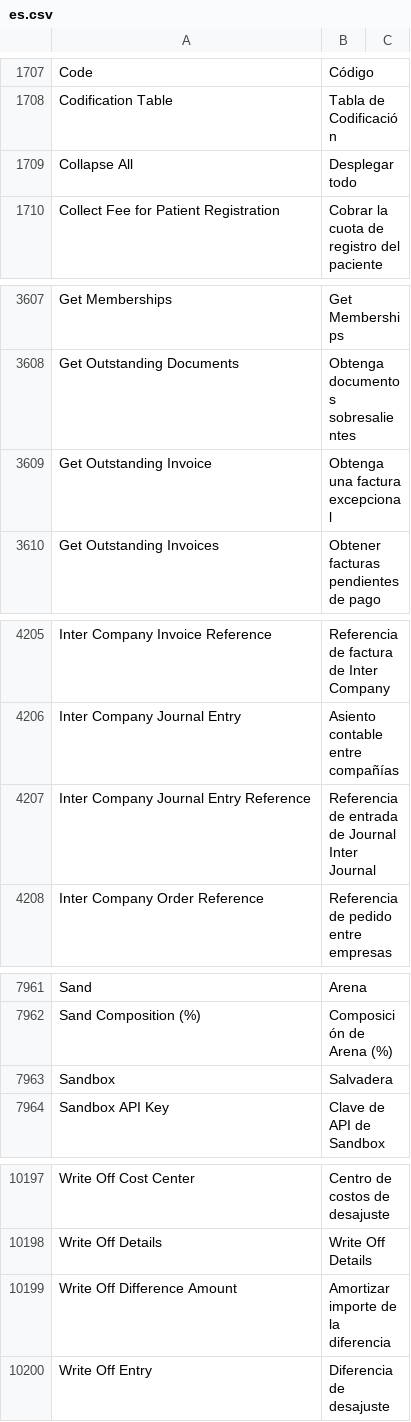
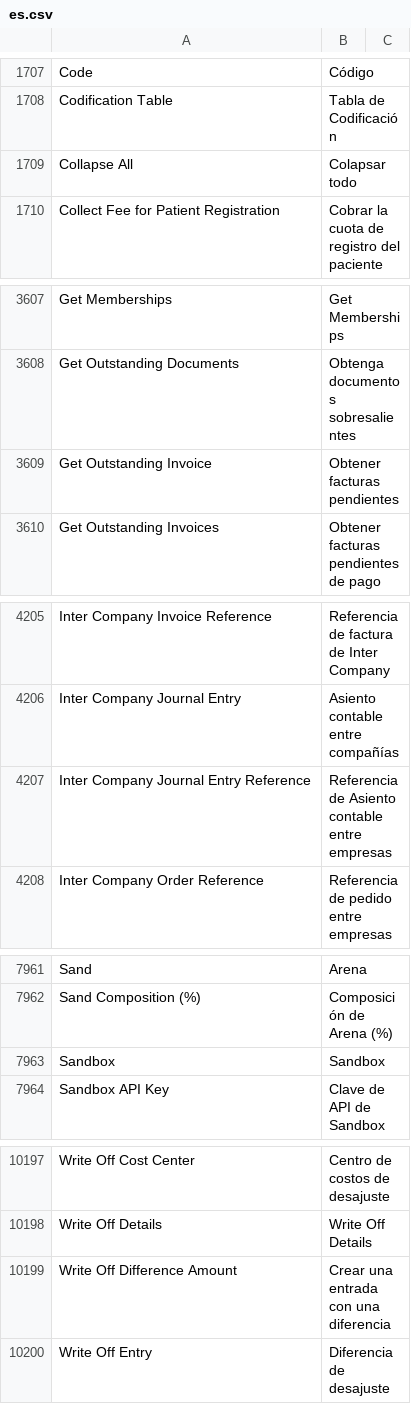
Before and after one commit to fproldan/erpnext, a CSV file: erpnext/translations/es.csv, drawn as a sheet; only a part is shown, gaps mark what is left out; the diff covers the shown part only.

Commit message:
fix: translations

```diff
--- a/erpnext/translations/es.csv
+++ b/erpnext/translations/es.csv
@@ -1798,3 +1798,3 @@ Code,Código,
 Codification Table,Tabla de Codificación,
-Collapse All,Desplegar todo,
+Collapse All,Colapsar todo,
 Collect Fee for Patient Registration,Cobrar la cuota de registro del paciente,
@@ -3700,3 +3700,3 @@ Get Memberships,Get Memberships,
 Get Outstanding Documents,Obtenga documentos sobresalientes,
-Get Outstanding Invoice,Obtenga una factura excepcional,
+Get Outstanding Invoice,Obtener facturas pendientes,
 Get Outstanding Invoices,Obtener facturas pendientes de pago,
@@ -4300,3 +4300,3 @@ Inter Company Invoice Reference,Referencia de factura de Inter Company,
 Inter Company Journal Entry,Asiento contable entre compañías,
-Inter Company Journal Entry Reference,Referencia de entrada de Journal Inter Journal,
+Inter Company Journal Entry Reference,Referencia de Asiento contable entre empresas,
 Inter Company Order Reference,Referencia de pedido entre empresas,
@@ -8060,3 +8060,3 @@ Sand,Arena,
 Sand Composition (%),Composición de Arena (%),
-Sandbox,Salvadera,
+Sandbox,Sandbox,
 Sandbox API Key,Clave de API de Sandbox,
@@ -10307,3 +10307,3 @@ Write Off Cost Center,Centro de costos de desajuste,
 Write Off Details,Write Off Details,
-Write Off Difference Amount,Amortizar importe de la diferencia,
+Write Off Difference Amount,Crear una entrada con una diferencia,
 Write Off Entry,Diferencia de desajuste,
```
Also changed, not shown: 1 edited cell elsewhere in this file.
